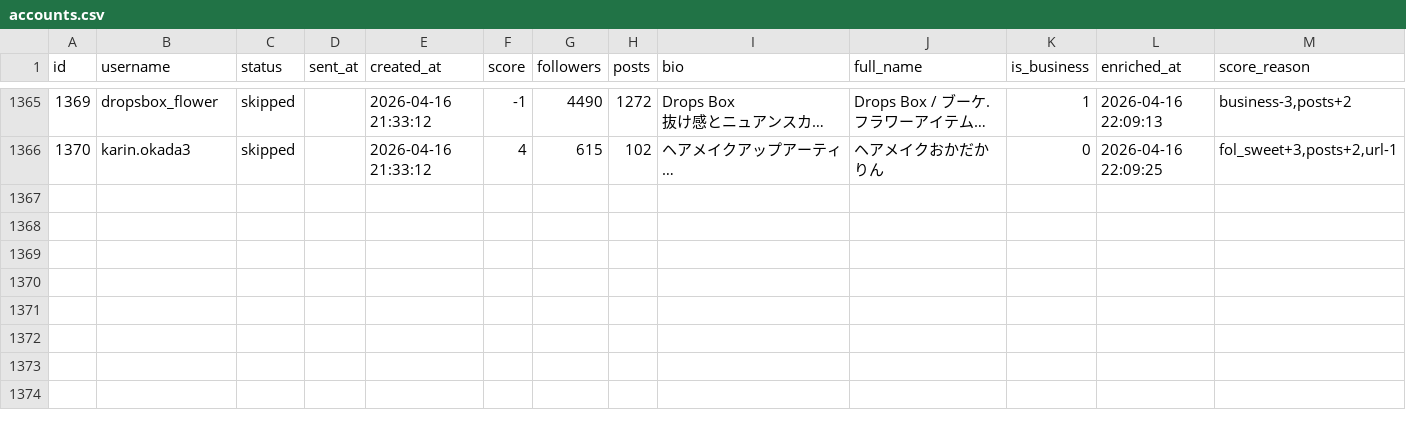
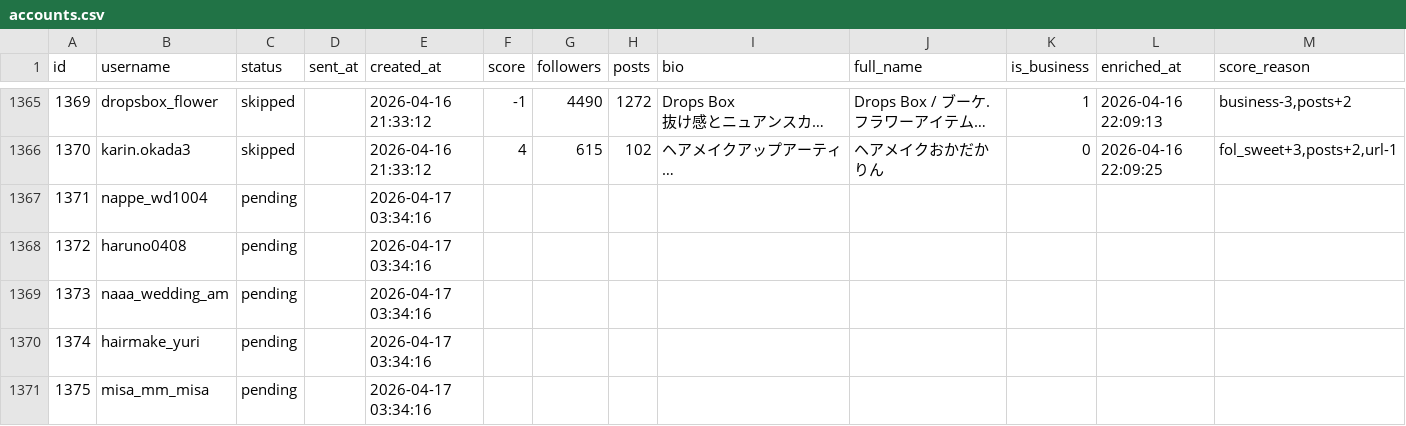
Before and after one commit to badomintonpepe0518-alt/instagram-dm-bot, a CSV file: data/accounts.csv, drawn as a sheet; only a part is shown, gaps mark what is left out; long unchanged cells end in …; the diff names each change by its address in the sheet, - before the commit and + after, or states it on an @@ line.

Commit message:
sync: data update 2026-04-17 03:44

```diff
--- a/data/accounts.csv
+++ b/data/accounts.csv
+row 1367: 1371 | nappe_wd1004 | pending |  | 2026-04-17 03:34:16
+row 1368: 1372 | haruno0408 | pending |  | 2026-04-17 03:34:16
+row 1369: 1373 | naaa_wedding_am | pending |  | 2026-04-17 03:34:16
+row 1370: 1374 | hairmake_yuri | pending |  | 2026-04-17 03:34:16
+row 1371: 1375 | misa_mm_misa | pending |  | 2026-04-17 03:34:16
```
